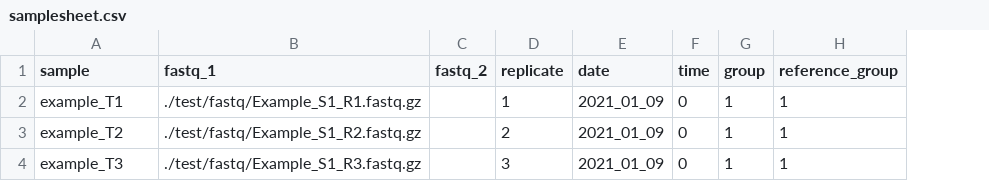
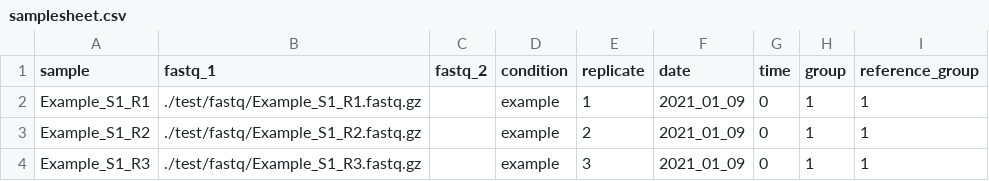
Before and after one commit to MPUSP/nf-core-crispriscreen, a CSV file: assets/samplesheet.csv, drawn as a sheet; the diff names each change by its address in the sheet, - before the commit and + after, or states it on an @@ line.

```diff
--- a/assets/samplesheet.csv
+++ b/assets/samplesheet.csv
+column D (condition), rows 2-4: all example
-A2 (sample): example_T1
+A2 (sample): Example_S1_R1
-A3 (sample): example_T2
+A3 (sample): Example_S1_R2
-A4 (sample): example_T3
+A4 (sample): Example_S1_R3
```
Also changed, not shown: 8 other files.
